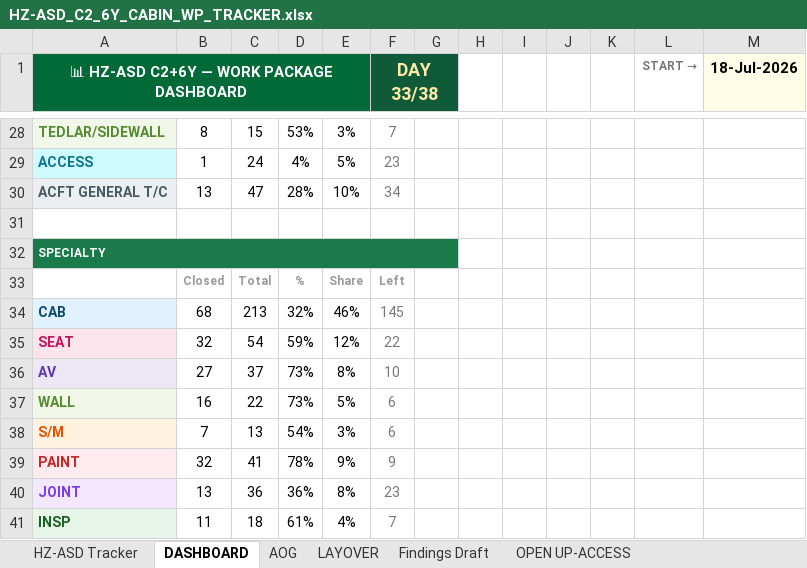
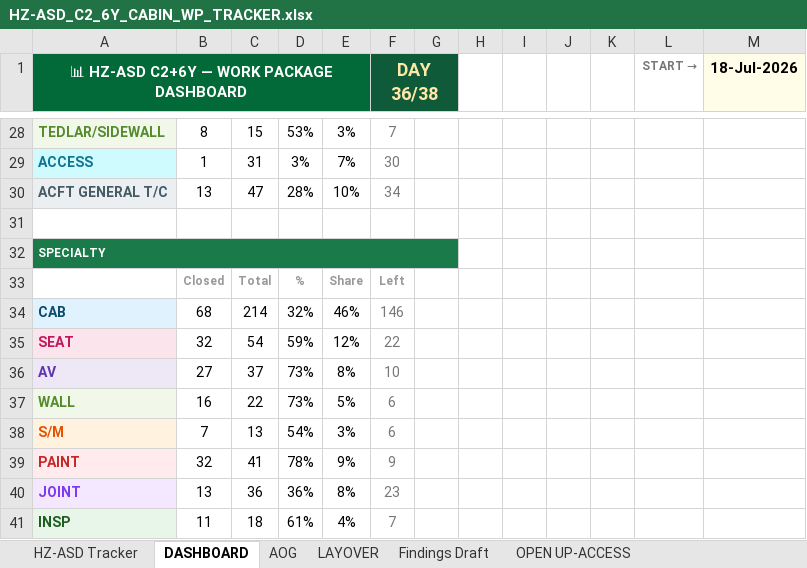
Before and after one commit to Aviproject-bit/avisuite, an Excel workbook: uploads/outbox/HZ-ASD_C2_6Y_CABIN_WP_TRACKER.xlsx, sheet DASHBOARD, drawn as a sheet; only a part is shown, gaps mark what is left out; values as stored, in another font and other column widths than the file's, no borders; conditional formats not drawn; the diff covers the shown part only; the diff names each change by its address in the sheet, - before the commit and + after, or states it on an @@ line.

```diff
--- a/uploads/outbox/HZ-ASD_C2_6Y_CABIN_WP_TRACKER.xlsx (sheet DASHBOARD)
+++ b/uploads/outbox/HZ-ASD_C2_6Y_CABIN_WP_TRACKER.xlsx (sheet DASHBOARD)
-F1: DAY 33/38
+F1: DAY 36/38
-C29: 24
+C29: 31
-D29: 4%
+D29: 3%
-E29: 5%
+E29: 7%
-F29 (DAY 36/38): 23
+F29 (DAY 36/38): 30
-C34: 213
+C34: 214
-F34 (DAY 36/38): 145
+F34 (DAY 36/38): 146
```
Also changed, not shown: 4 added rows, 4 removed rows and 35 edited cells elsewhere in this sheet, sheet HZ-ASD Tracker, sheet LAYOVER, formulas that keep their value, hidden cells.
